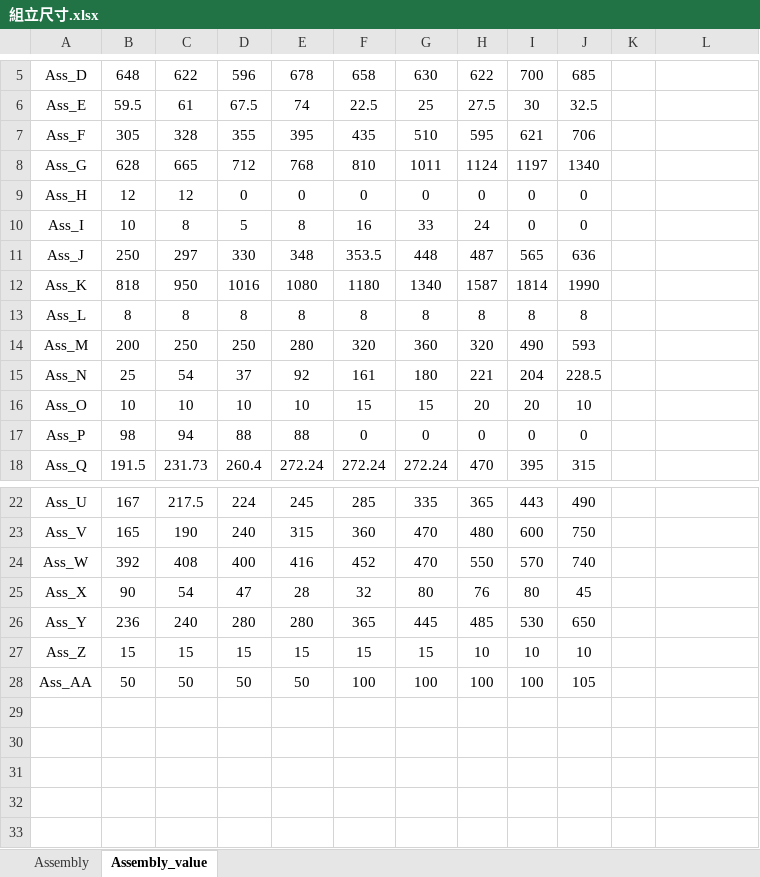
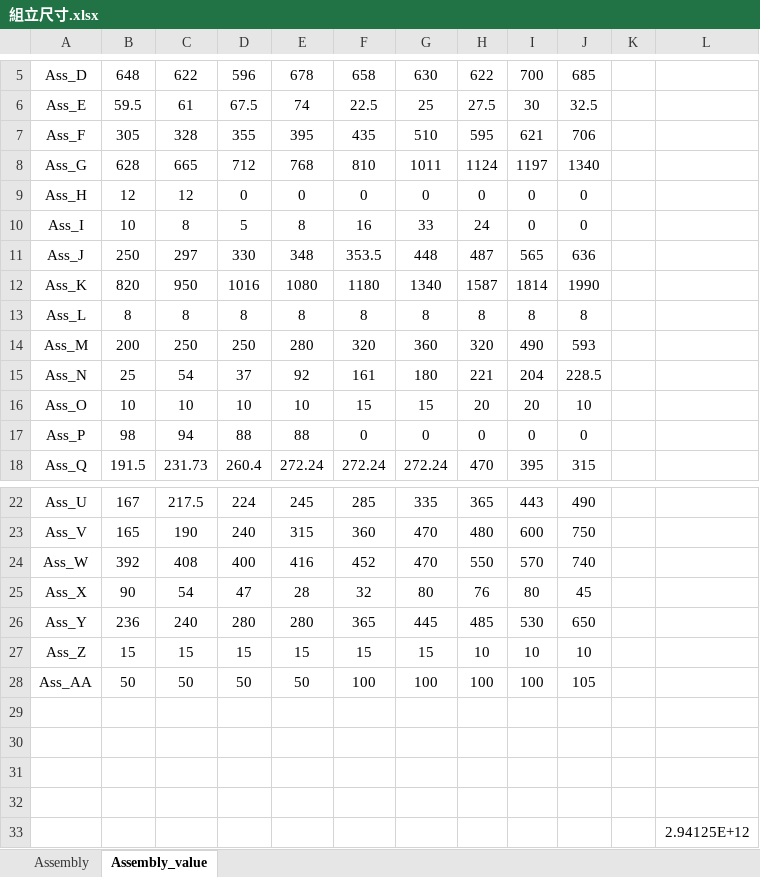
Before and after one commit to sinje0816/stamping_press, an Excel workbook: SYEI_stamping_press_system/組立尺寸.xlsx, sheet Assembly_value, drawn as a sheet; only a part is shown, gaps mark what is left out; values as stored, in another font and other column widths than the file's, no borders; the diff names each change by its address in the sheet, - before the commit and + after, or states it on an @@ line.

```diff
--- a/SYEI_stamping_press_system/組立尺寸.xlsx (sheet Assembly_value)
+++ b/SYEI_stamping_press_system/組立尺寸.xlsx (sheet Assembly_value)
-B12: 818
+B12: 820
+row 29: (empty)
+row 30: (empty)
+row 31: (empty)
+row 32: (empty)
+row 33:  |  |  |  |  |  |  |  |  |  |  | 2.94125E+12
```
Also changed, not shown: 9 other files.
